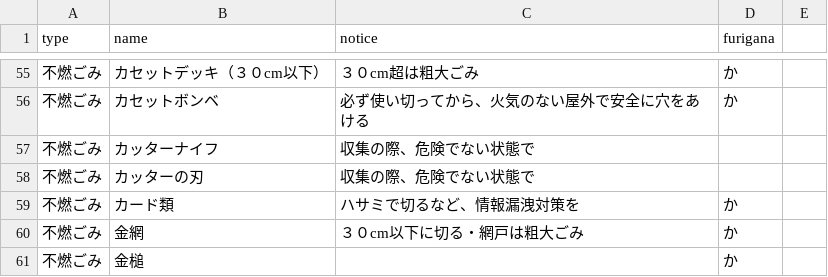
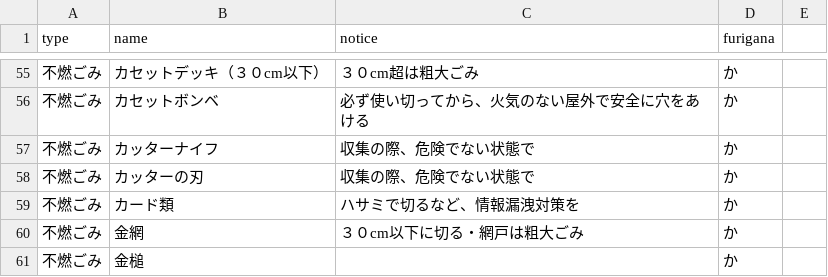
Before and after one commit to knsk17/5374, a CSV file: data/target.csv, drawn as a sheet; only a part is shown, gaps mark what is left out.

Commit message:
Update target.csv

```diff
--- a/data/target.csv
+++ b/data/target.csv
@@ -56,4 +56,4 @@ type,name,notice,furigana
 不燃ごみ,カセットボンベ,必ず使い切ってから、火気のない屋外で安全に穴をあける,か
-不燃ごみ,カッターナイフ,収集の際、危険でない状態で
-不燃ごみ,カッターの刃,収集の際、危険でない状態で
+不燃ごみ,カッターナイフ,収集の際、危険でない状態で,か
+不燃ごみ,カッターの刃,収集の際、危険でない状態で,か
 不燃ごみ,カード類,ハサミで切るなど、情報漏洩対策を,か
```
